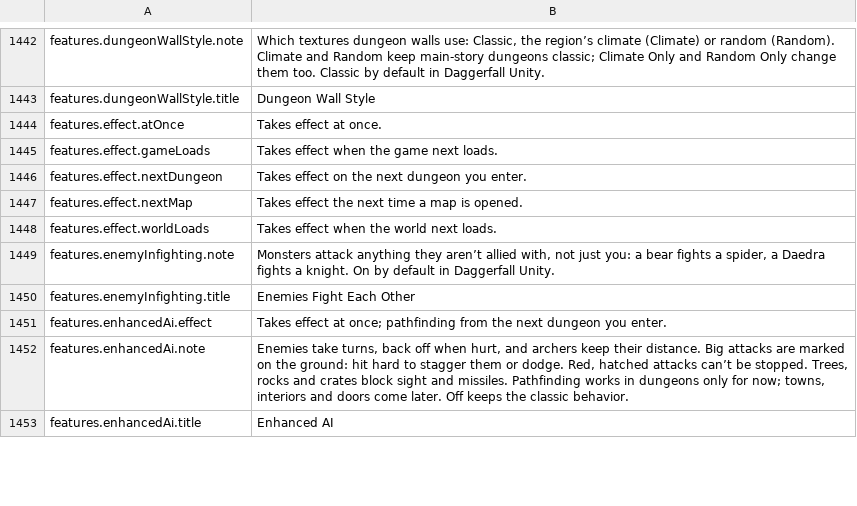
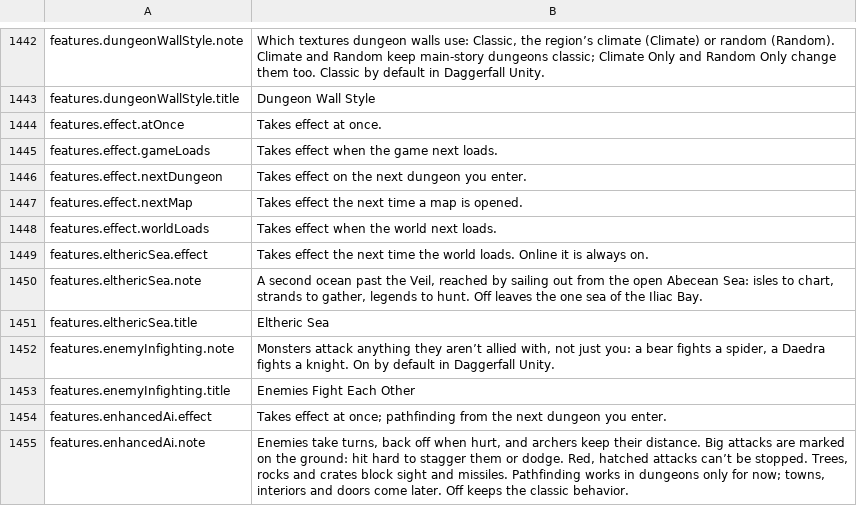
Before and after one commit to travddm/daggerfall-js-source, a CSV file: locales/en/Port_Strings.csv, drawn as a sheet; only a part is shown, gaps mark what is left out; the shorter side is filled out with more unchanged rows; the diff names each change by its address in the sheet, - before the commit and + after, or states it on an @@ line.

Commit message:
Eltheric Sea: a Features row and setting (off offline, forced on online)

```diff
--- a/locales/en/Port_Strings.csv
+++ b/locales/en/Port_Strings.csv
+row 1449: features.elthericSea.effect | Takes effect the next time the world loads. Online it is always on.
+row 1450: features.elthericSea.note | A second ocean past the Veil, reached by sailing out from the open Abecean Sea: isles to chart, strands to gather, legends to hunt. Off leaves the one sea of the Iliac Bay.
+row 1451: features.elthericSea.title | Eltheric Sea
```
Also changed, not shown: 7 other files.
